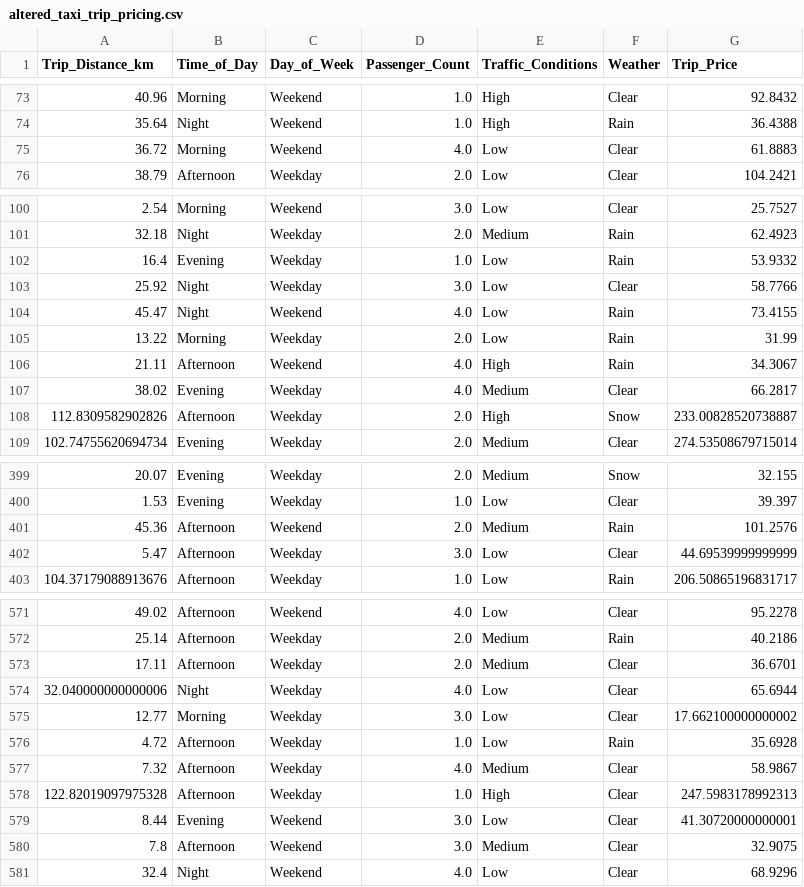
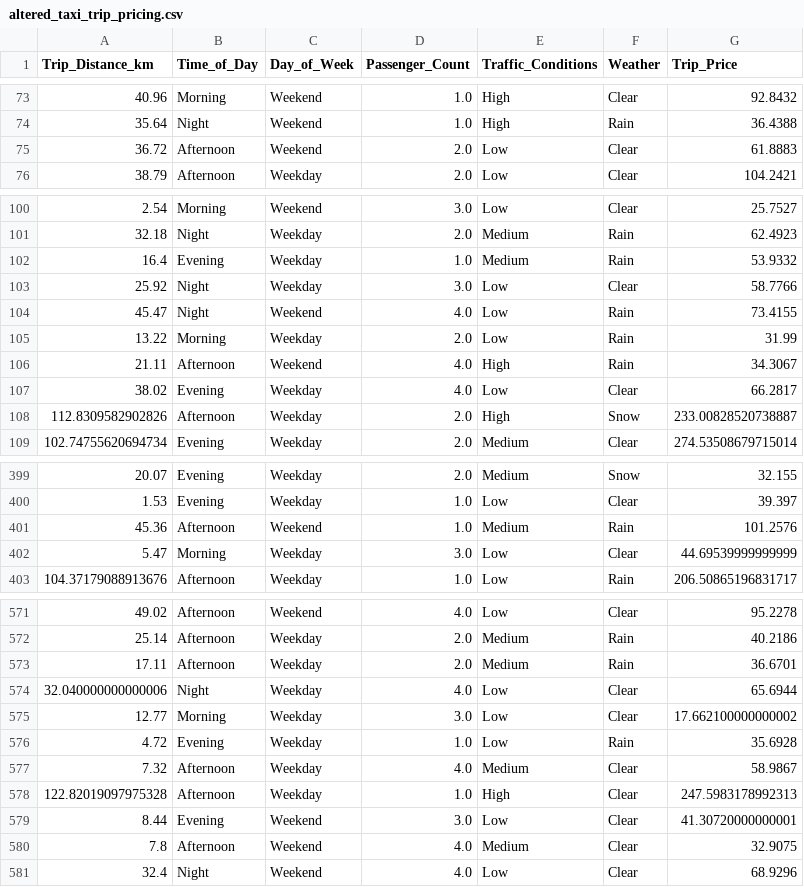
Before and after one commit to Remmold/taxi-prediction-fullstack--andreas-johansson, a CSV file: src/taxipred/data/altered_taxi_trip_pricing.csv, drawn as a sheet; only a part is shown, gaps mark what is left out; the diff covers the shown part only.

```diff
--- a/src/taxipred/data/altered_taxi_trip_pricing.csv
+++ b/src/taxipred/data/altered_taxi_trip_pricing.csv
@@ -74,3 +74,3 @@ Trip_Distance_km,Time_of_Day,Day_of_Week,Passenger_Count,Traffic_Conditions,Weat
 35.64,Night,Weekend,1.0,High,Rain,36.4388
-36.72,Morning,Weekend,4.0,Low,Clear,61.8883
+36.72,Afternoon,Weekend,2.0,Low,Clear,61.8883
 38.79,Afternoon,Weekday,2.0,Low,Clear,104.2421
@@ -101,3 +101,3 @@ Trip_Distance_km,Time_of_Day,Day_of_Week,Passenger_Count,Traffic_Conditions,Weat
 32.18,Night,Weekday,2.0,Medium,Rain,62.4923
-16.4,Evening,Weekday,1.0,Low,Rain,53.9332
+16.4,Evening,Weekday,1.0,Medium,Rain,53.9332
 25.92,Night,Weekday,3.0,Low,Clear,58.7766
@@ -106,3 +106,3 @@ Trip_Distance_km,Time_of_Day,Day_of_Week,Passenger_Count,Traffic_Conditions,Weat
 21.11,Afternoon,Weekend,4.0,High,Rain,34.3067
-38.02,Evening,Weekday,4.0,Medium,Clear,66.2817
+38.02,Evening,Weekday,4.0,Low,Clear,66.2817
 112.8309582902826,Afternoon,Weekday,2.0,High,Snow,233.00828520738887
@@ -400,4 +400,4 @@ Trip_Distance_km,Time_of_Day,Day_of_Week,Passenger_Count,Traffic_Conditions,Weat
 1.53,Evening,Weekday,1.0,Low,Clear,39.397
-45.36,Afternoon,Weekend,2.0,Medium,Rain,101.2576
-5.47,Afternoon,Weekday,3.0,Low,Clear,44.69539999999999
+45.36,Afternoon,Weekend,1.0,Medium,Rain,101.2576
+5.47,Morning,Weekday,3.0,Low,Clear,44.69539999999999
 104.37179088913676,Afternoon,Weekday,1.0,Low,Rain,206.50865196831717
@@ -572,6 +572,6 @@ Trip_Distance_km,Time_of_Day,Day_of_Week,Passenger_Count,Traffic_Conditions,Weat
 25.14,Afternoon,Weekday,2.0,Medium,Rain,40.2186
-17.11,Afternoon,Weekday,2.0,Medium,Clear,36.6701
+17.11,Afternoon,Weekday,2.0,Medium,Rain,36.6701
 32.040000000000006,Night,Weekday,4.0,Low,Clear,65.6944
 12.77,Morning,Weekday,3.0,Low,Clear,17.662100000000002
-4.72,Afternoon,Weekday,1.0,Low,Rain,35.6928
+4.72,Evening,Weekday,1.0,Low,Rain,35.6928
 7.32,Afternoon,Weekday,4.0,Medium,Clear,58.9867
@@ -579,3 +579,3 @@ Trip_Distance_km,Time_of_Day,Day_of_Week,Passenger_Count,Traffic_Conditions,Weat
 8.44,Evening,Weekend,3.0,Low,Clear,41.30720000000001
-7.8,Afternoon,Weekend,3.0,Medium,Clear,32.9075
+7.8,Afternoon,Weekend,4.0,Medium,Clear,32.9075
 32.4,Night,Weekend,4.0,Low,Clear,68.9296
```
Also changed, not shown: 43 edited cells elsewhere in this file, 5 other files.
